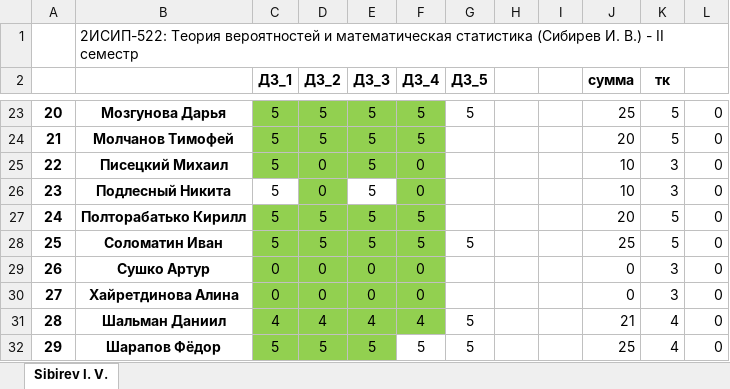
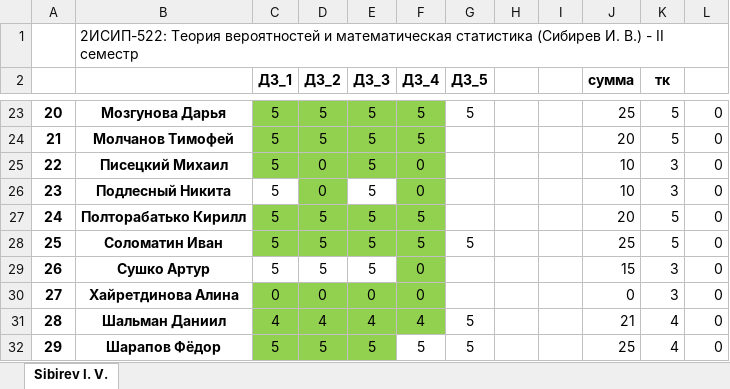
Before and after one commit to IvanSibirevV2/KipFin_Lab_2023-24_Git0, an Excel workbook: 2ИСИП-522/_2ИСИП-522_ТерВер.xlsx, sheet Sibirev I. V., drawn as a sheet; only a part is shown, gaps mark what is left out; values as stored, in another font and other column widths than the file's, no borders; conditional formats not drawn; the diff names each change by its address in the sheet, - before the commit and + after, or states it on an @@ line.

Commit message:
AutoCommit_12 апреля 2024 г. 10:04:43_SibNout2023

```diff
--- a/2ИСИП-522/_2ИСИП-522_ТерВер.xlsx (sheet Sibirev I. V.)
+++ b/2ИСИП-522/_2ИСИП-522_ТерВер.xlsx (sheet Sibirev I. V.)
-C29 (ДЗ_1): 0
+C29 (ДЗ_1): 5
-C29:E29 fill: #92D050
+C29:E29 fill: none
-D29 (ДЗ_2): 0
+D29 (ДЗ_2): 5
-E29 (ДЗ_3): 0
+E29 (ДЗ_3): 5
-J29 (сумма): 0
+J29 (сумма): 15
```
